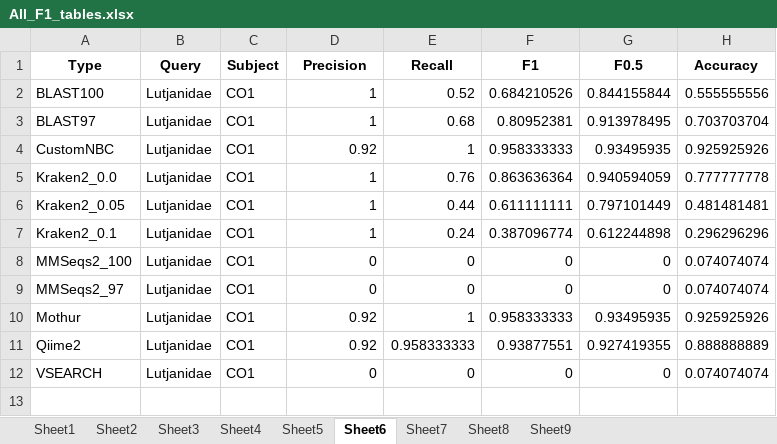
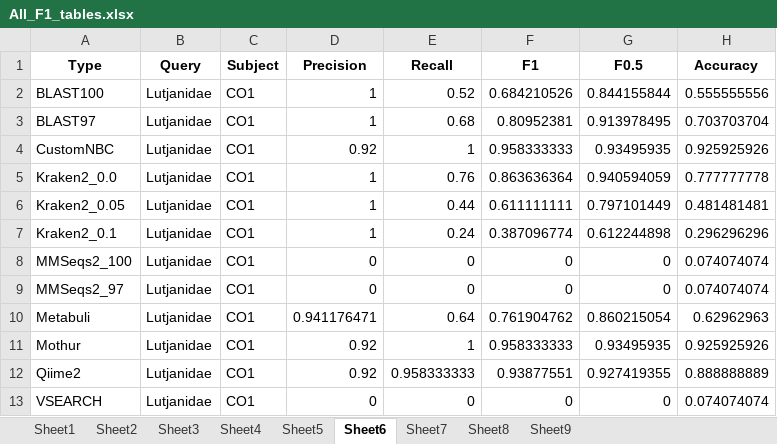
Before and after one commit to Computational-Biology-OceanOmics/OceanOmics-classifier-comparison, an Excel workbook: results/tables/All_F1_tables.xlsx, sheet Sheet6, drawn as a sheet; values as stored, in another font and other column widths than the file's, no borders; the diff names each change by its address in the sheet, - before the commit and + after, or states it on an @@ line.

```diff
--- a/results/tables/All_F1_tables.xlsx (sheet Sheet6)
+++ b/results/tables/All_F1_tables.xlsx (sheet Sheet6)
+row 10: Metabuli | Lutjanidae | CO1 | 0.941176471 | 0.64 | 0.761904762 | 0.860215054 | 0.62962963
```
Also changed, not shown: sheet Sheet9, sheet Sheet5, sheet Sheet4, sheet Sheet3, sheet Sheet8, sheet Sheet7, 2 more sheets, results/tables/Counted_correctness.xlsx, results/tables/Error_types_table.xlsx, 21 other files.
